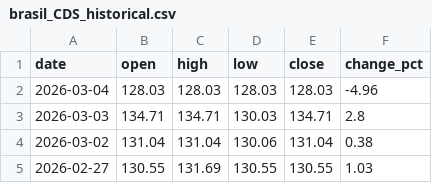
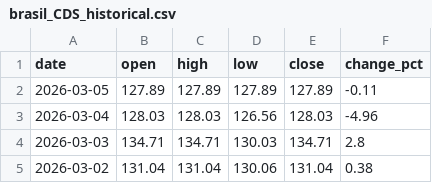
Before and after one commit to ideiasfactory/brazillian_cds_datafeeder_v2, a CSV file: data/brasil_CDS_historical.csv, drawn as a sheet; only a part is shown; the shorter side is filled out with more unchanged rows.

```diff
--- a/data/brasil_CDS_historical.csv
+++ b/data/brasil_CDS_historical.csv
@@ -1,3 +1,4 @@
 date,open,high,low,close,change_pct
-2026-03-04,128.03,128.03,128.03,128.03,-4.96
+2026-03-05,127.89,127.89,127.89,127.89,-0.11
+2026-03-04,128.03,128.03,126.56,128.03,-4.96
 2026-03-03,134.71,134.71,130.03,134.71,2.8
```
